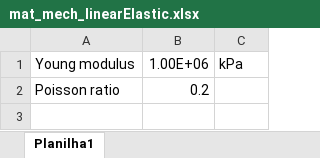
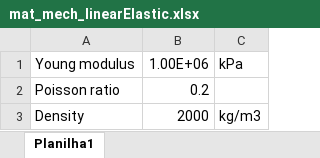
Before and after one commit to dbcavalcanti/porousLab, an Excel workbook: gui/mat_mech_linearElastic.xlsx, sheet Planilha1, drawn as a sheet; values as stored, in another font and other column widths than the file's, no borders; the diff names each change by its address in the sheet, - before the commit and + after, or states it on an @@ line.

```diff
--- a/gui/mat_mech_linearElastic.xlsx (sheet Planilha1)
+++ b/gui/mat_mech_linearElastic.xlsx (sheet Planilha1)
+row 3: Density | 2000 | kg/m3
```
Also changed, not shown: 2 other files.
